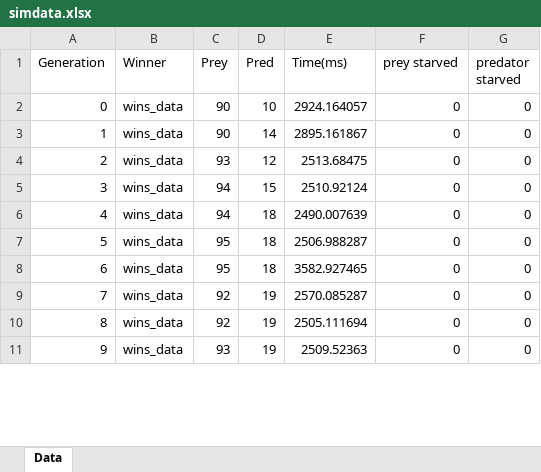
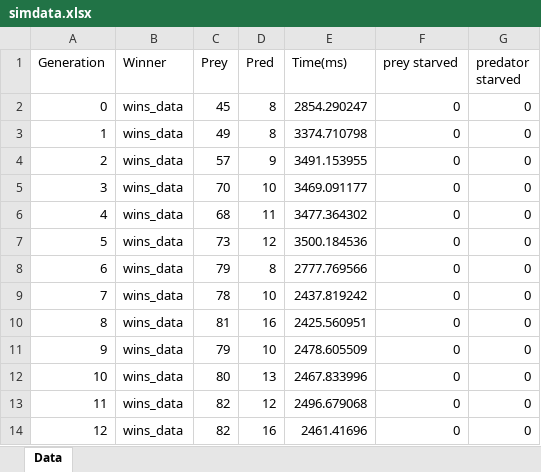
Before and after one commit to BoaN235/Maze-Hide-and-Seek-Algoritms, an Excel workbook: data/simdata.xlsx, sheet Data, drawn as a sheet; only a part is shown; values as stored, in another font and other column widths than the file's, no borders; addresses are those after the commit; the diff covers the shown part only; the diff names each change by its address in the sheet, - before the commit and + after, or states it on an @@ line.

```diff
--- a/data/simdata.xlsx (sheet Data)
+++ b/data/simdata.xlsx (sheet Data)
+row 2: 0 | wins_data | 45 | 8 | 2854.290247 | 0 | 0
+row 3: 1 | wins_data | 49 | 8 | 3374.710798 | 0 | 0
+row 4: 2 | wins_data | 57 | 9 | 3491.153955 | 0 | 0
@@ column A (Generation) renumbered between rows 5 and 51 @@
-C5 (Prey): 90
+C5 (Prey): 70
-E5 (Time(ms)): 2924.164057
+E5 (Time(ms)): 3469.091177
-C6 (Prey): 90
+C6 (Prey): 68
-D6 (Pred): 14
+D6 (Pred): 11
-E6 (Time(ms)): 2895.161867
+E6 (Time(ms)): 3477.364302
-C7 (Prey): 93
+C7 (Prey): 73
-E7 (Time(ms)): 2513.68475
+E7 (Time(ms)): 3500.184536
-C8 (Prey): 94
+C8 (Prey): 79
-D8 (Pred): 15
+D8 (Pred): 8
-E8 (Time(ms)): 2510.92124
+E8 (Time(ms)): 2777.769566
-C9 (Prey): 94
+C9 (Prey): 78
-D9 (Pred): 18
+D9 (Pred): 10
-E9 (Time(ms)): 2490.007639
+E9 (Time(ms)): 2437.819242
-C10 (Prey): 95
+C10 (Prey): 81
-D10 (Pred): 18
+D10 (Pred): 16
-E10 (Time(ms)): 2506.988287
+E10 (Time(ms)): 2425.560951
-C11 (Prey): 95
+C11 (Prey): 79
-D11 (Pred): 18
+D11 (Pred): 10
-E11 (Time(ms)): 3582.927465
+E11 (Time(ms)): 2478.605509
-C12 (Prey): 92
+C12 (Prey): 80
-D12 (Pred): 19
+D12 (Pred): 13
-E12 (Time(ms)): 2570.085287
+E12 (Time(ms)): 2467.833996
-C13 (Prey): 92
+C13 (Prey): 82
-D13 (Pred): 19
+D13 (Pred): 12
-E13 (Time(ms)): 2505.111694
+E13 (Time(ms)): 2496.679068
-C14 (Prey): 93
+C14 (Prey): 82
-D14 (Pred): 19
+D14 (Pred): 16
-E14 (Time(ms)): 2509.52363
+E14 (Time(ms)): 2461.41696
```
Also changed, not shown: 10 removed rows and 104 edited cells elsewhere in this sheet, 6 other files.
